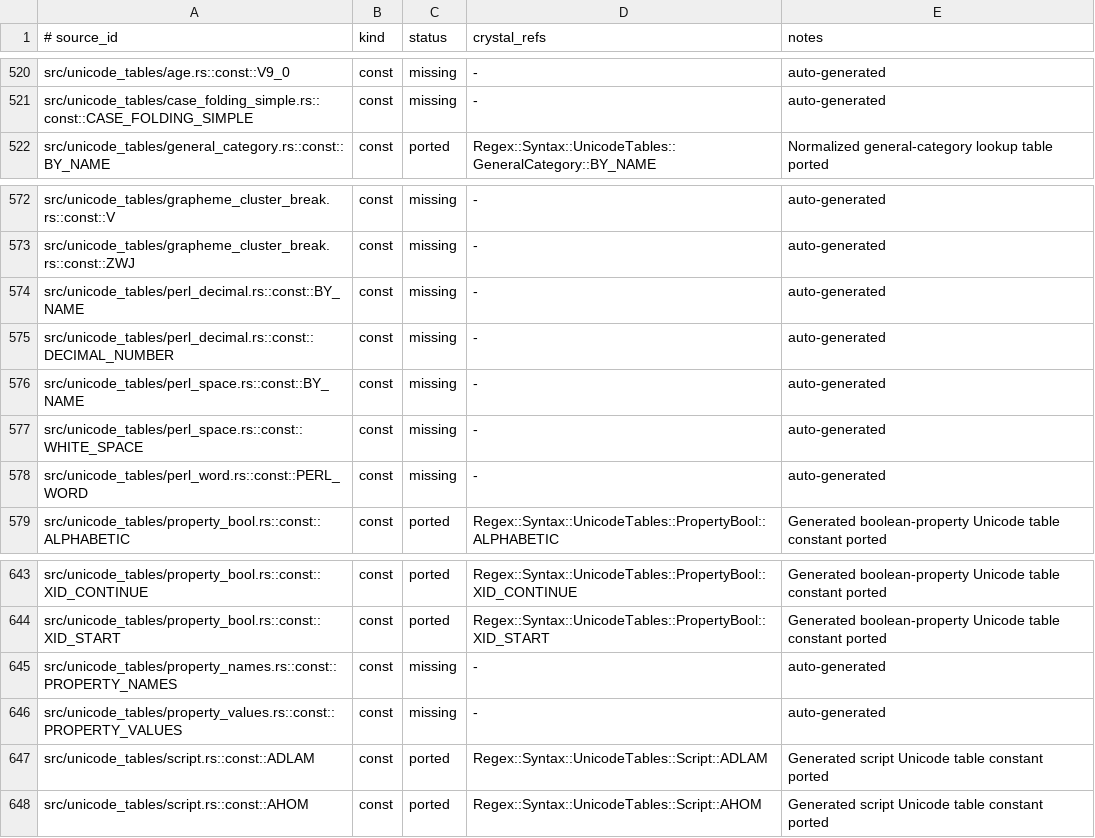
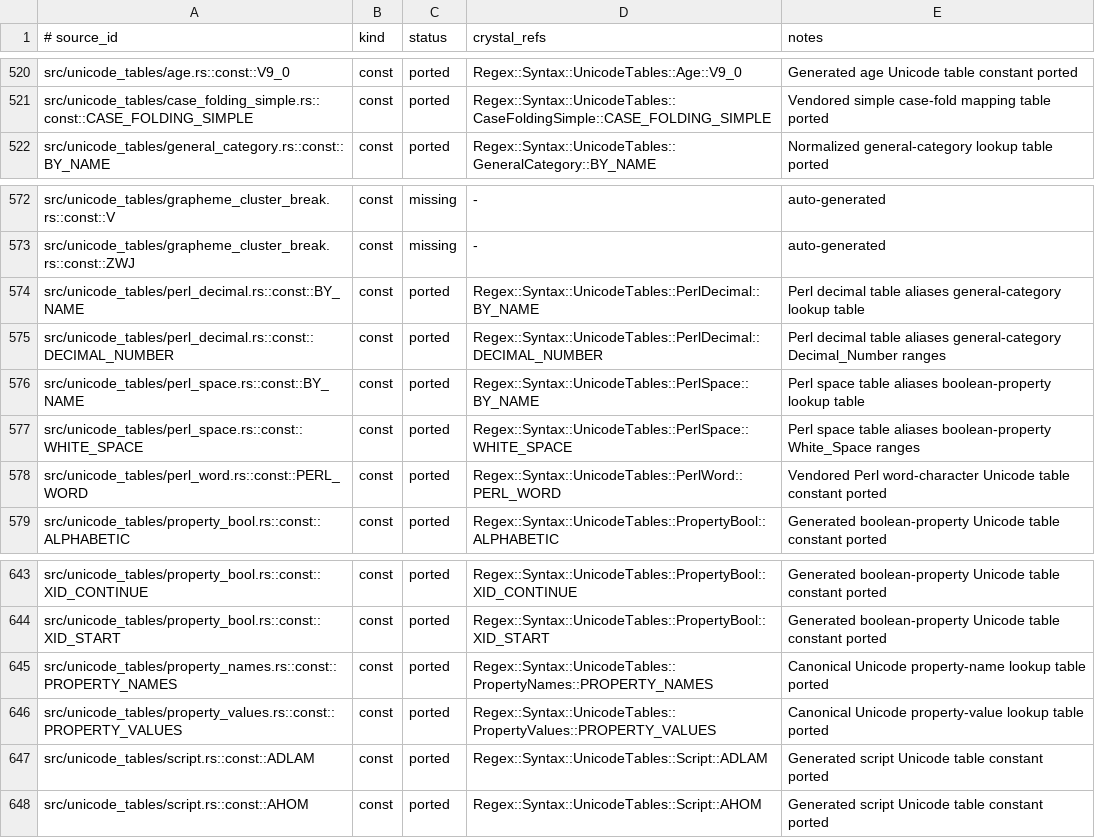
Before and after one commit to dsisnero/logos, a TSV file: plans/inventory/rust_port_inventory.tsv, drawn as a sheet; only a part is shown, gaps mark what is left out; the diff covers the shown part only; the diff names each change by its address in the sheet, - before the commit and + after, or states it on an @@ line.

Commit message:
port: unicode age, perl, property-value, and case-folding tables
- add focused spec coverage for age aliases, Perl tables, property names and values, and simple case folding
- close the mapped Rust port inventory rows for the vendored Unicode table modules
- mark the parity roadmap feature complete and refresh ledger counts

```diff
--- a/plans/inventory/rust_port_inventory.tsv
+++ b/plans/inventory/rust_port_inventory.tsv
-C520:C521 (status): missing
+C520:C521 (status): ported
-D520 (crystal_refs): -
+D520 (crystal_refs): Regex::Syntax::UnicodeTables::Age::V9_0
-E520 (notes): auto-generated
+E520 (notes): Generated age Unicode table constant ported
-D521 (crystal_refs): -
+D521 (crystal_refs): Regex::Syntax::UnicodeTables::CaseFoldingSimple::CASE_FOLDING_SIMPLE
-E521 (notes): auto-generated
+E521 (notes): Vendored simple case-fold mapping table ported
-C574:C578 (status): missing
+C574:C578 (status): ported
-D574 (crystal_refs): -
+D574 (crystal_refs): Regex::Syntax::UnicodeTables::PerlDecimal::BY_NAME
-E574 (notes): auto-generated
+E574 (notes): Perl decimal table aliases general-category lookup table
-D575 (crystal_refs): -
+D575 (crystal_refs): Regex::Syntax::UnicodeTables::PerlDecimal::DECIMAL_NUMBER
-E575 (notes): auto-generated
+E575 (notes): Perl decimal table aliases general-category Decimal_Number ranges
-D576 (crystal_refs): -
+D576 (crystal_refs): Regex::Syntax::UnicodeTables::PerlSpace::BY_NAME
-E576 (notes): auto-generated
+E576 (notes): Perl space table aliases boolean-property lookup table
-D577 (crystal_refs): -
+D577 (crystal_refs): Regex::Syntax::UnicodeTables::PerlSpace::WHITE_SPACE
-E577 (notes): auto-generated
+E577 (notes): Perl space table aliases boolean-property White_Space ranges
-D578 (crystal_refs): -
+D578 (crystal_refs): Regex::Syntax::UnicodeTables::PerlWord::PERL_WORD
-E578 (notes): auto-generated
+E578 (notes): Vendored Perl word-character Unicode table constant ported
-C645:C646 (status): missing
+C645:C646 (status): ported
-D645 (crystal_refs): -
+D645 (crystal_refs): Regex::Syntax::UnicodeTables::PropertyNames::PROPERTY_NAMES
-E645 (notes): auto-generated
+E645 (notes): Canonical Unicode property-name lookup table ported
-D646 (crystal_refs): -
+D646 (crystal_refs): Regex::Syntax::UnicodeTables::PropertyValues::PROPERTY_VALUES
-E646 (notes): auto-generated
+E646 (notes): Canonical Unicode property-value lookup table ported
```
Also changed, not shown: 81 edited cells elsewhere in this file, 2 other files.
